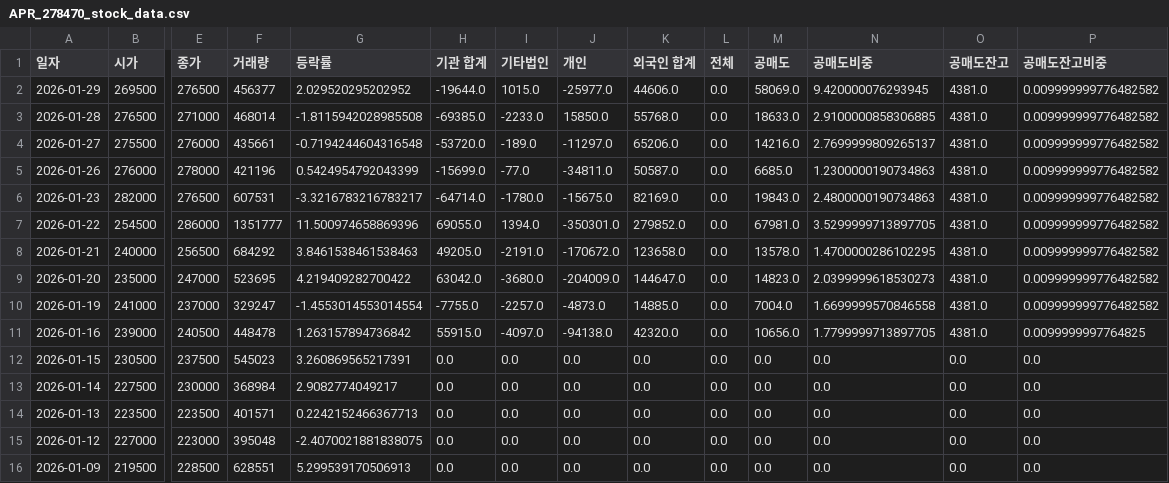
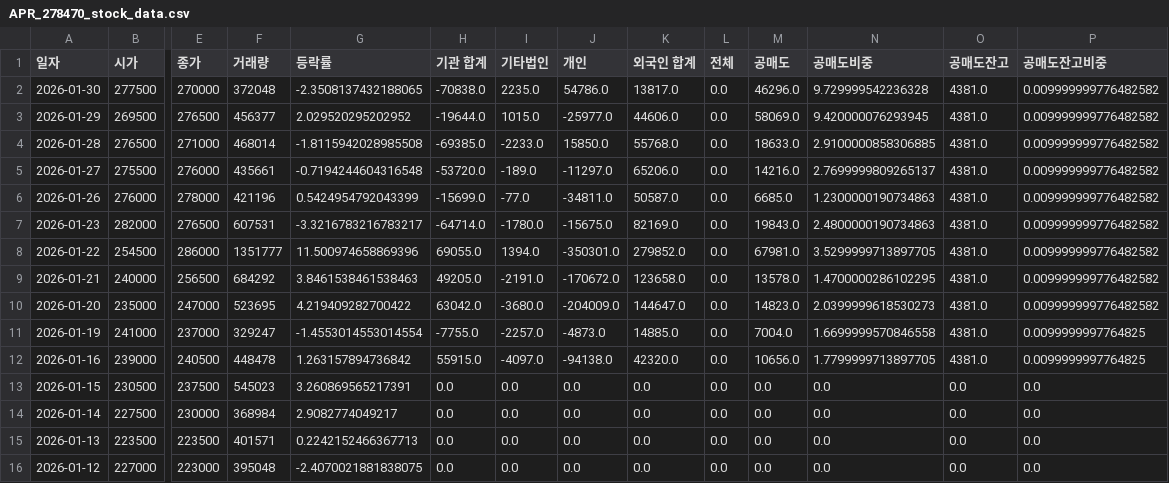
Before and after one commit to ccyun95/Food_cosmetic_distribution_work, a CSV file: data/APR_278470_stock_data.csv, drawn as a sheet; only a part is shown, gaps mark what is left out; the shorter side is filled out with more unchanged rows; addresses are those after the commit; rows hold the shown columns only; the diff names each change by its address in the sheet, - before the commit and + after, or states it on an @@ line.

```diff
--- a/data/APR_278470_stock_data.csv
+++ b/data/APR_278470_stock_data.csv
+row 2: 2026-01-30 | 277500 | 270000 | 372048 | -2.3508137432188065 | -70838.0 | 2235.0 | 54786.0 | 13817.0 | 0.0 | 46296.0 | 9.729999542236328 | 4381.0 | 0.009999999776482582
-P11 (공매도잔고비중): 0.009999999776482582
+P11 (공매도잔고비중): 0.0099999997764825
```
Also changed, not shown: data/Amore_Pacific_090430_stock_data.csv, data/Cosmax_192820_stock_data.csv, 16 other files.
